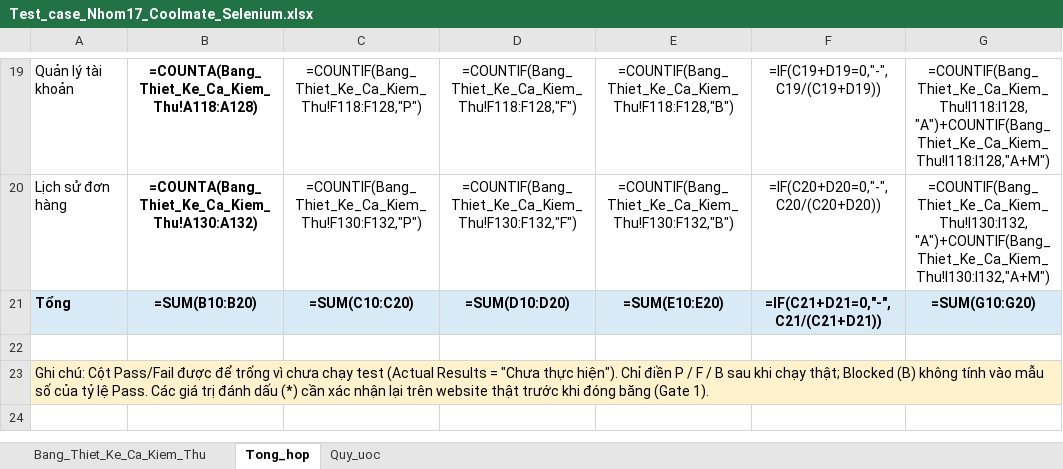
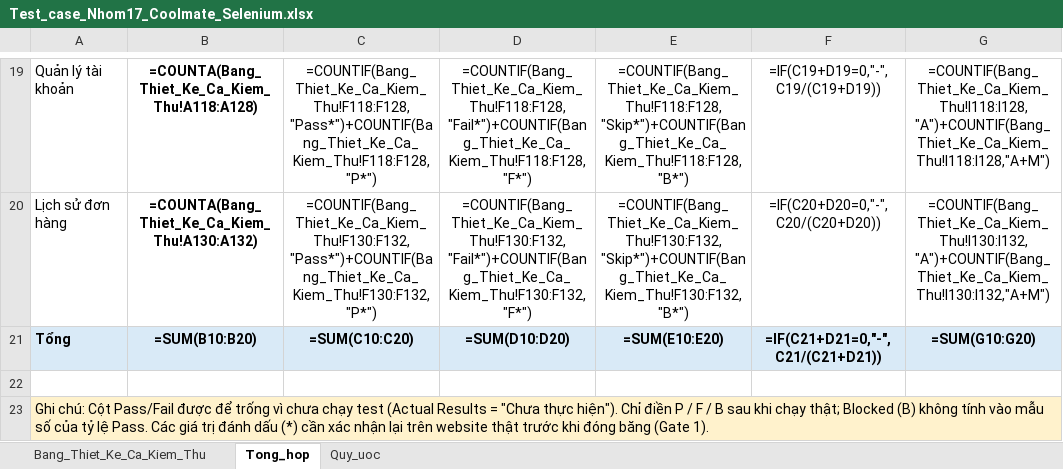
Before and after one commit to trungrtr/KTPM_Nhom17, an Excel workbook: docs/Test_case_Nhom17_Coolmate_Selenium.xlsx, sheet Tong_hop, drawn as a sheet; only a part is shown, gaps mark what is left out; values as stored, in another font and other column widths than the file's, no borders; formulas without a stored value are shown as written; the diff covers the shown part only; the diff names each change by its address in the sheet, - before the commit and + after, or states it on an @@ line.

```diff
--- a/docs/Test_case_Nhom17_Coolmate_Selenium.xlsx (sheet Tong_hop)
+++ b/docs/Test_case_Nhom17_Coolmate_Selenium.xlsx (sheet Tong_hop)
-C19: =COUNTIF(Bang_Thiet_Ke_Ca_Kiem_Thu!F118:F128,"P")
+C19: =COUNTIF(Bang_Thiet_Ke_Ca_Kiem_Thu!F118:F128,"Pass*")+COUNTIF(Bang_Thiet_Ke_Ca_Kiem_Thu!F118:F128,"P*")
-D19: =COUNTIF(Bang_Thiet_Ke_Ca_Kiem_Thu!F118:F128,"F")
+D19: =COUNTIF(Bang_Thiet_Ke_Ca_Kiem_Thu!F118:F128,"Fail*")+COUNTIF(Bang_Thiet_Ke_Ca_Kiem_Thu!F118:F128,"F*")
-E19: =COUNTIF(Bang_Thiet_Ke_Ca_Kiem_Thu!F118:F128,"B")
+E19: =COUNTIF(Bang_Thiet_Ke_Ca_Kiem_Thu!F118:F128,"Skip*")+COUNTIF(Bang_Thiet_Ke_Ca_Kiem_Thu!F118:F128,"B*")
-C20: =COUNTIF(Bang_Thiet_Ke_Ca_Kiem_Thu!F130:F132,"P")
+C20: =COUNTIF(Bang_Thiet_Ke_Ca_Kiem_Thu!F130:F132,"Pass*")+COUNTIF(Bang_Thiet_Ke_Ca_Kiem_Thu!F130:F132,"P*")
-D20: =COUNTIF(Bang_Thiet_Ke_Ca_Kiem_Thu!F130:F132,"F")
+D20: =COUNTIF(Bang_Thiet_Ke_Ca_Kiem_Thu!F130:F132,"Fail*")+COUNTIF(Bang_Thiet_Ke_Ca_Kiem_Thu!F130:F132,"F*")
-E20: =COUNTIF(Bang_Thiet_Ke_Ca_Kiem_Thu!F130:F132,"B")
+E20: =COUNTIF(Bang_Thiet_Ke_Ca_Kiem_Thu!F130:F132,"Skip*")+COUNTIF(Bang_Thiet_Ke_Ca_Kiem_Thu!F130:F132,"B*")
```
Also changed, not shown: 30 edited cells elsewhere in this sheet, sheet Bang_Thiet_Ke_Ca_Kiem_Thu, results/Test_case_Nhom17_Coolmate_Selenium (1).xlsx, results/test_result.xlsx, 3 other files.
